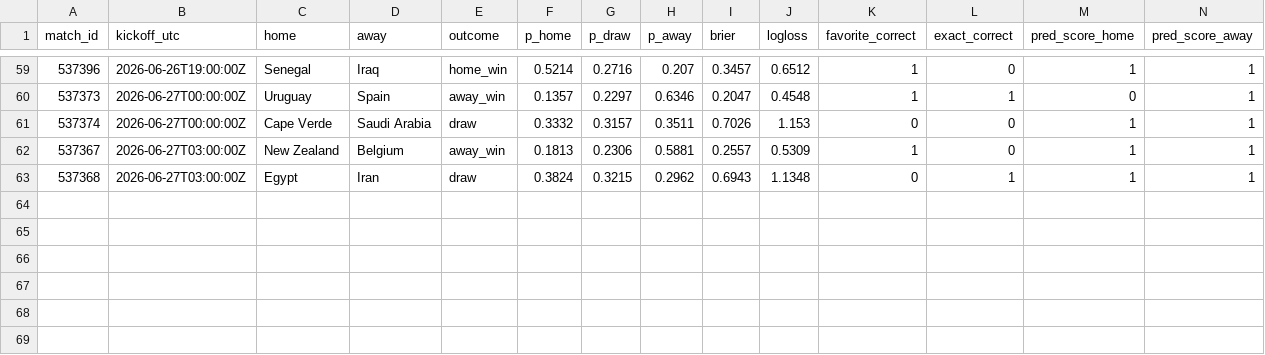
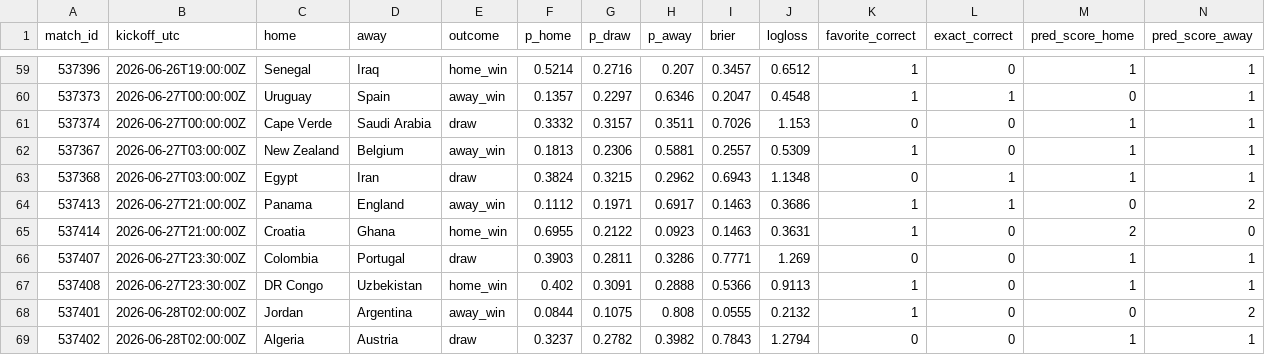
Before and after one commit to declerke/World-Cup-2026-Forecast, a CSV file: pipeline/data/frozen/scores.csv, drawn as a sheet; only a part is shown, gaps mark what is left out; rows hold the shown columns only; the diff names each change by its address in the sheet, - before the commit and + after, or states it on an @@ line.

```diff
--- a/pipeline/data/frozen/scores.csv
+++ b/pipeline/data/frozen/scores.csv
+row 64: 537413 | 2026-06-27T21:00:00Z | Panama | England | away_win | 0.1112 | 0.1971 | 0.6917 | 0.1463 | 0.3686 | 1 | 1 | 0 | 2
+row 65: 537414 | 2026-06-27T21:00:00Z | Croatia | Ghana | home_win | 0.6955 | 0.2122 | 0.0923 | 0.1463 | 0.3631 | 1 | 0 | 2 | 0
+row 66: 537407 | 2026-06-27T23:30:00Z | Colombia | Portugal | draw | 0.3903 | 0.2811 | 0.3286 | 0.7771 | 1.269 | 0 | 0 | 1 | 1
+row 67: 537408 | 2026-06-27T23:30:00Z | DR Congo | Uzbekistan | home_win | 0.402 | 0.3091 | 0.2888 | 0.5366 | 0.9113 | 1 | 0 | 1 | 1
+row 68: 537401 | 2026-06-28T02:00:00Z | Jordan | Argentina | away_win | 0.0844 | 0.1075 | 0.808 | 0.0555 | 0.2132 | 1 | 0 | 0 | 2
+row 69: 537402 | 2026-06-28T02:00:00Z | Algeria | Austria | draw | 0.3237 | 0.2782 | 0.3982 | 0.7843 | 1.2794 | 0 | 0 | 1 | 1
```
Also changed, not shown: pipeline/data/frozen/predictions_log.csv, 22 other files.
